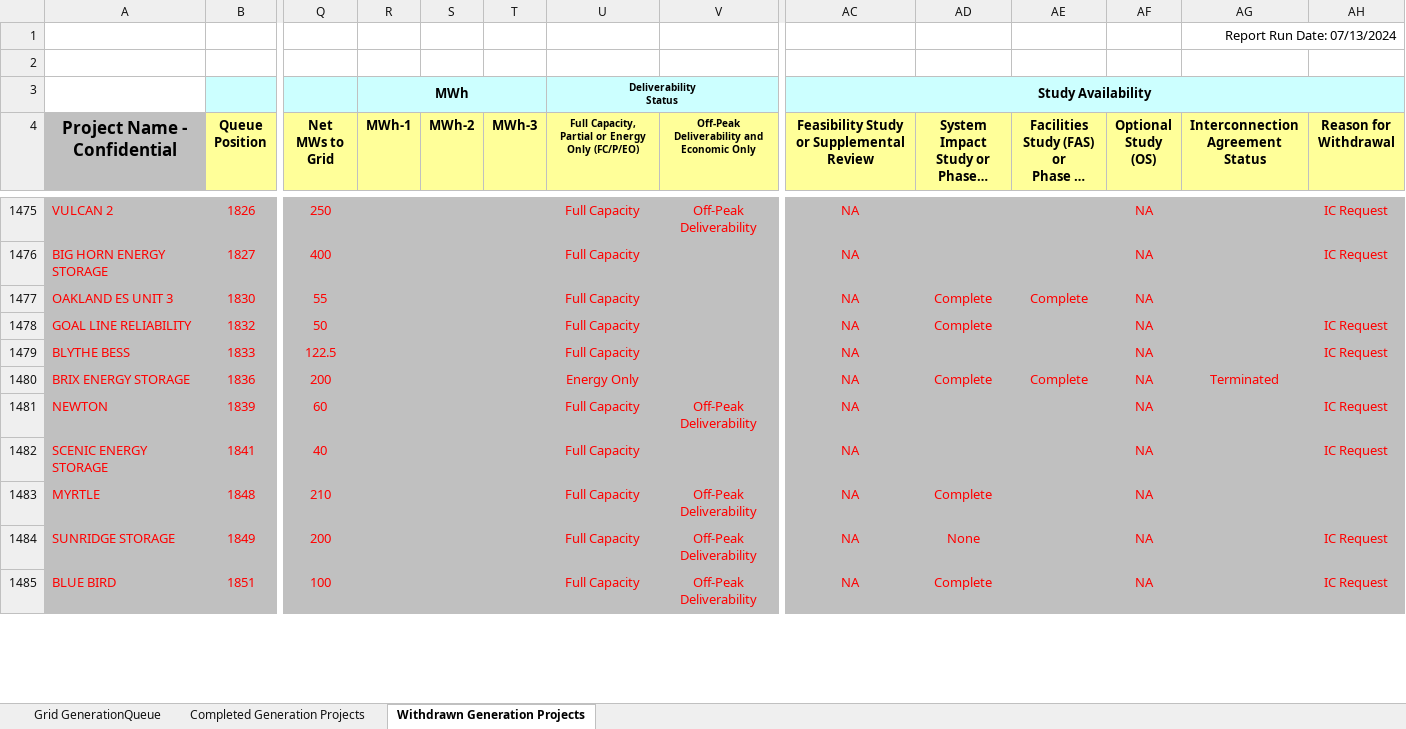
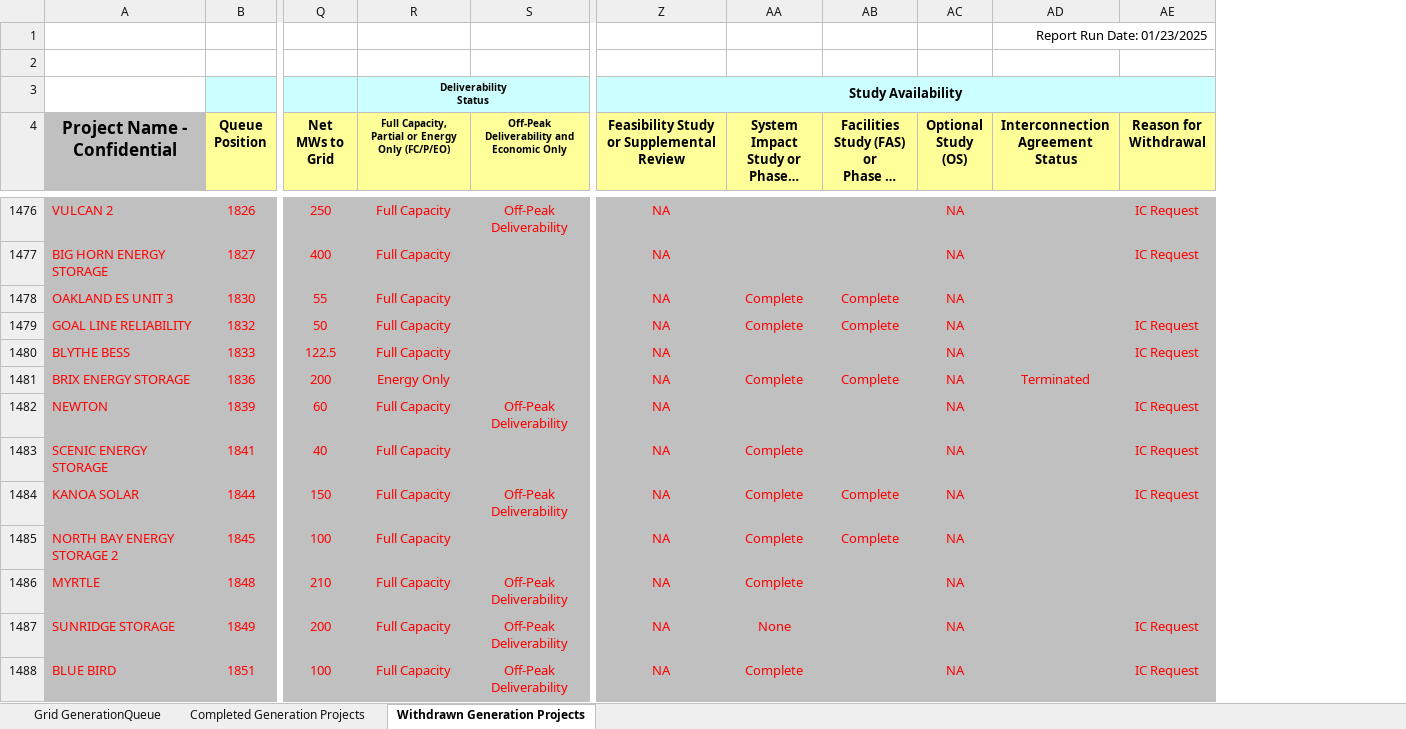
Before and after one commit to selormdzakpasu/gen_interconnection_queues, an Excel workbook: Queues/CAISO Queue Report.xlsx, sheet Withdrawn Generation Projects, drawn as a sheet; only a part is shown, gaps mark what is left out; long unchanged cells end in …; values as stored, in another font and other column widths than the file's, no borders; charts and pictures not drawn; removed rows and columns are numbered as before the commit, all else as after; rows hold the shown columns only; the diff covers the shown part only; the diff names each change by its address in the sheet, - before the commit and + after, or states it on an @@ line.

Commit message:
queues and readme updated & compiler.py also updated to sort combined queue into worksheets based on status.

```diff
--- a/Queues/CAISO Queue Report.xlsx (sheet Withdrawn Generation Projects)
+++ b/Queues/CAISO Queue Report.xlsx (sheet Withdrawn Generation Projects)
-column R (MWh-1), row 3: MWh
-column S (MWh-2), empty
-column T (MWh-3), empty
-AD1 (Interconnection Agreement Status): Report Run Date: 07/13/2024
+AD1 (Interconnection Agreement Status): Report Run Date: 01/23/2025
-AB1479: (empty)
+AB1479: Complete
-AA1483: (empty)
+AA1483: Complete
+row 1484: KANOA SOLAR | 1844 | 150 | Full Capacity | Off-Peak Deliverability | NA | Complete | Complete | NA |  | IC Request
+row 1485: NORTH BAY ENERGY STORAGE 2 | 1845 | 100 | Full Capacity |  | NA | Complete | Complete | NA
```
Also changed, not shown: 15 added rows and 17 edited cells elsewhere in this sheet, sheet Grid GenerationQueue, sheet Completed Generation Projects, Processed Queues/CAISO_Queue.xlsx, Processed Queues/MISO_Queue.xlsx, 17 other files.
